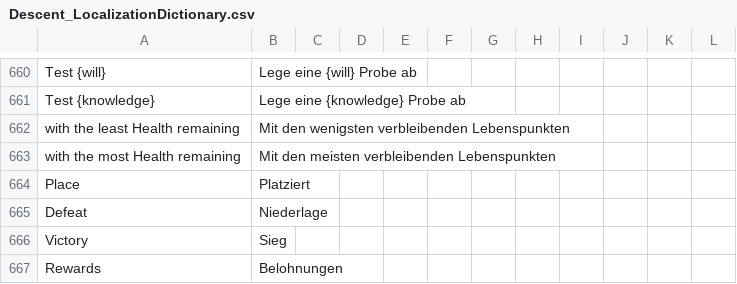
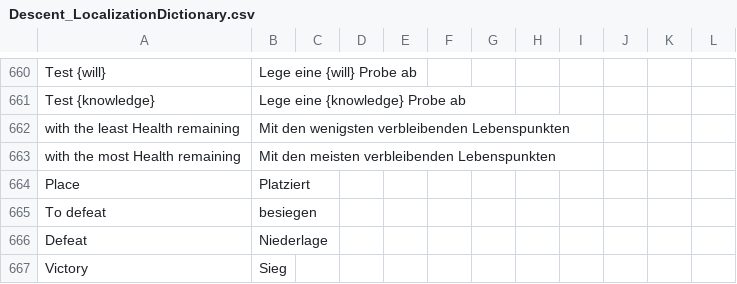
Before and after one commit to NPBruce/valkyrie, a CSV file: docs/translation/Descent_LocalizationDictionary.csv, drawn as a sheet; only a part is shown, gaps mark what is left out; the shorter side is filled out with more unchanged rows; the diff names each change by its address in the sheet, - before the commit and + after, or states it on an @@ line.

Commit message:
Updated translation dictionary.

```diff
--- a/docs/translation/Descent_LocalizationDictionary.csv
+++ b/docs/translation/Descent_LocalizationDictionary.csv
+row 665: To defeat | besiegen
```
